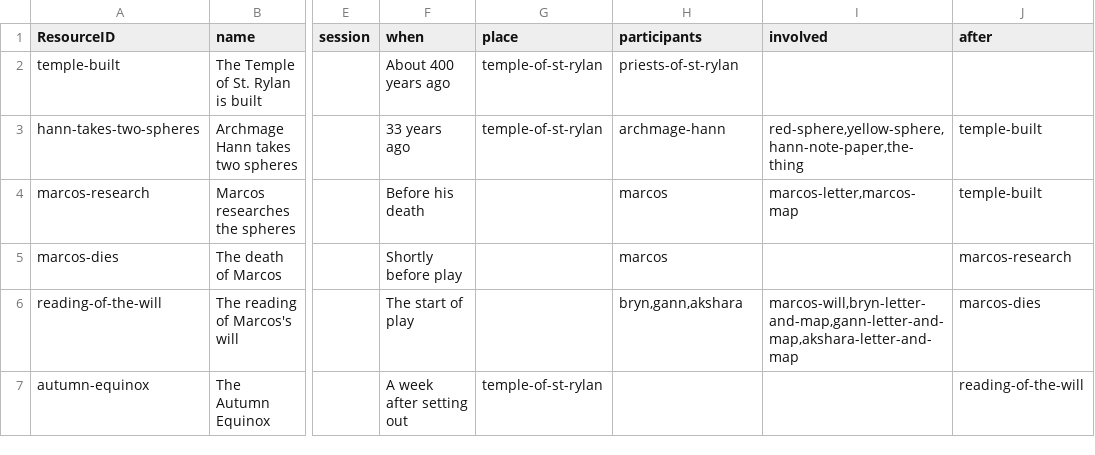
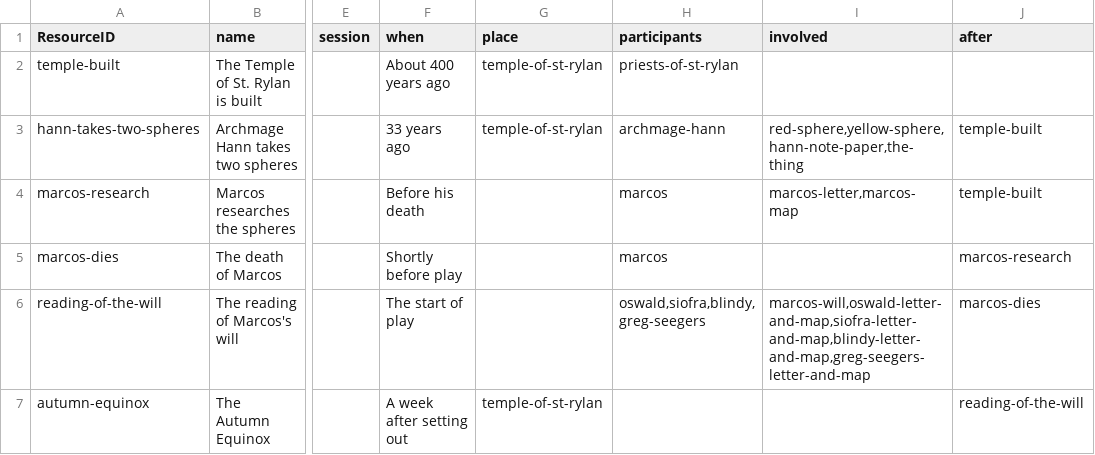
Before and after one commit to philtweir/cairn-world, a CSV file: layers/seven-silver-spheres/data/event.csv, drawn as a sheet; only a part is shown, gaps mark what is left out; the diff covers the shown part only; the diff names each change by its address in the sheet, - before the commit and + after, or states it on an @@ line.

```diff
--- a/layers/seven-silver-spheres/data/event.csv
+++ b/layers/seven-silver-spheres/data/event.csv
-H6 (participants): bryn,gann,akshara
+H6 (participants): oswald,siofra,blindy,greg-seegers
-I6 (involved): marcos-will,bryn-letter-and-map,gann-letter-and-map,akshara-letter-and-map
+I6 (involved): marcos-will,oswald-letter-and-map,siofra-letter-and-map,blindy-letter-and-map,greg-seegers-letter-and-map
```
Also changed, not shown: 2 added rows elsewhere in this file, layers/seven-silver-spheres/data/creature.csv, layers/seven-silver-spheres/data/pc.csv, 2 other files.
